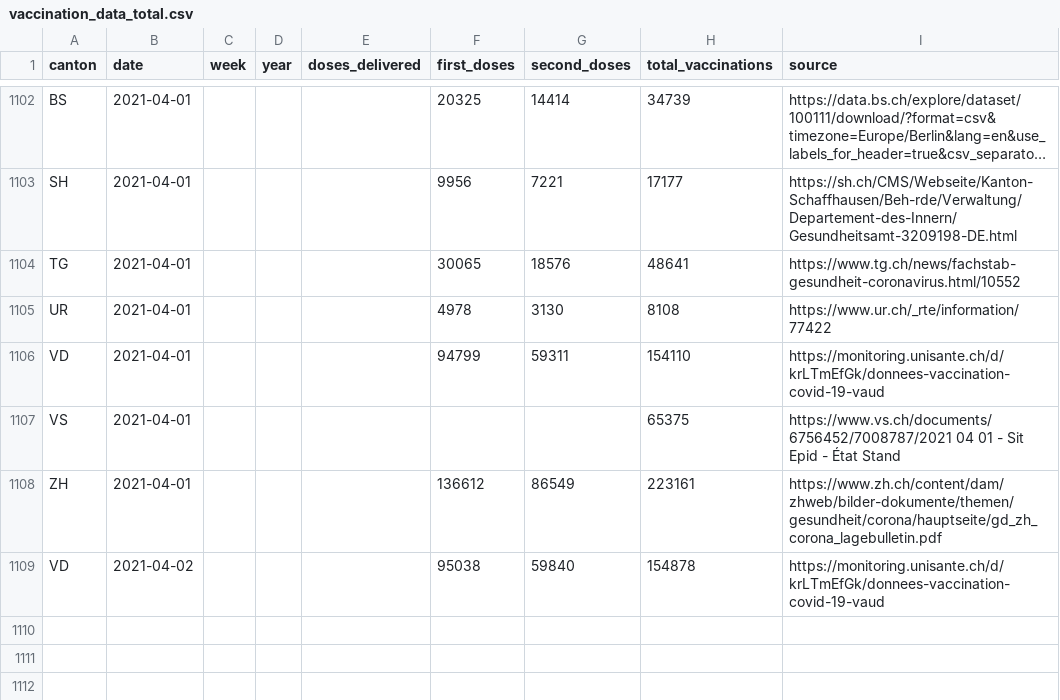
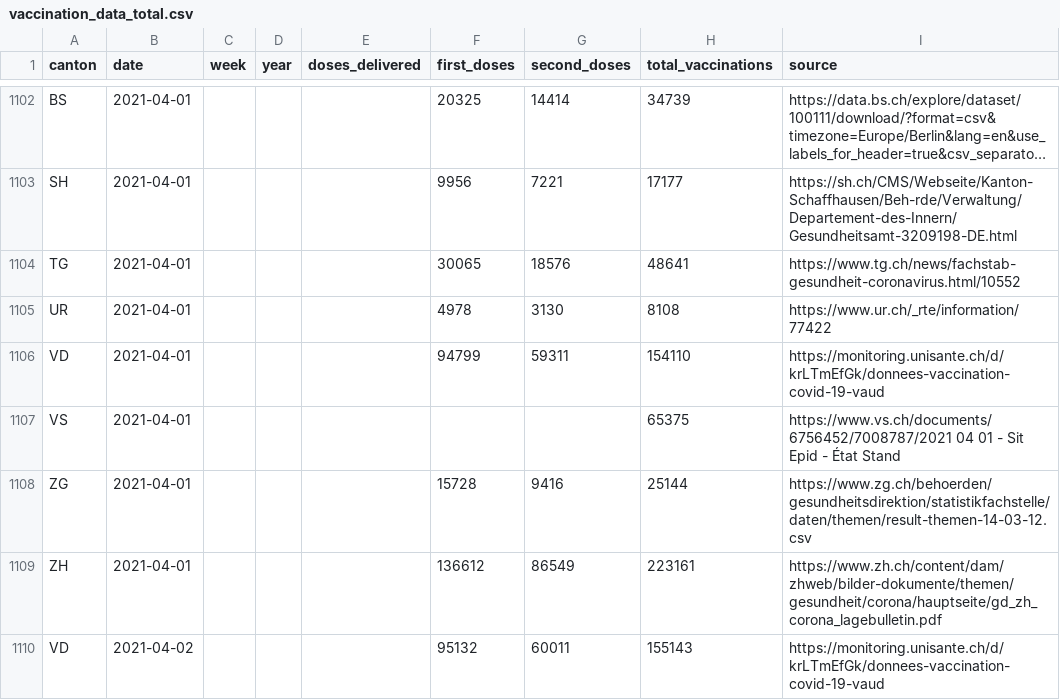
Before and after one commit to n0rdlicht/ch-vaccinations, a CSV file: data/vaccination_data_total.csv, drawn as a sheet; only a part is shown, gaps mark what is left out; long unchanged cells end in ….

Commit message:
Automatic update of vaccination data

```diff
--- a/data/vaccination_data_total.csv
+++ b/data/vaccination_data_total.csv
@@ -1107,3 +1107,4 @@ VD,2021-04-01,,,,94799,59311,154110,https://monitoring.unisante.ch/d/krLTmEfGk/d
 VS,2021-04-01,,,,,,65375,https://www.vs.ch/documents/6756452/7008787/2021 04 01 - Sit Epid - État Stand
+ZG,2021-04-01,,,,15728,9416,25144,https://www.zg.ch/behoerden/gesundheitsdirektion/statistikfachstelle/daten/themen/result-themen-14-03-12.csv
 ZH,2021-04-01,,,,136612,86549,223161,https://www.zh.ch/content/dam/zhweb/bilder-dokumente/themen/gesundheit/corona/hauptseite/gd_zh_corona_lagebulletin.pdf
-VD,2021-04-02,,,,95038,59840,154878,https://monitoring.unisante.ch/d/krLTmEfGk/donnees-vaccination-covid-19-vaud
+VD,2021-04-02,,,,95132,60011,155143,https://monitoring.unisante.ch/d/krLTmEfGk/donnees-vaccination-covid-19-vaud
```
Also changed, not shown: data/vaccinations_latest.csv, 1 other file.
